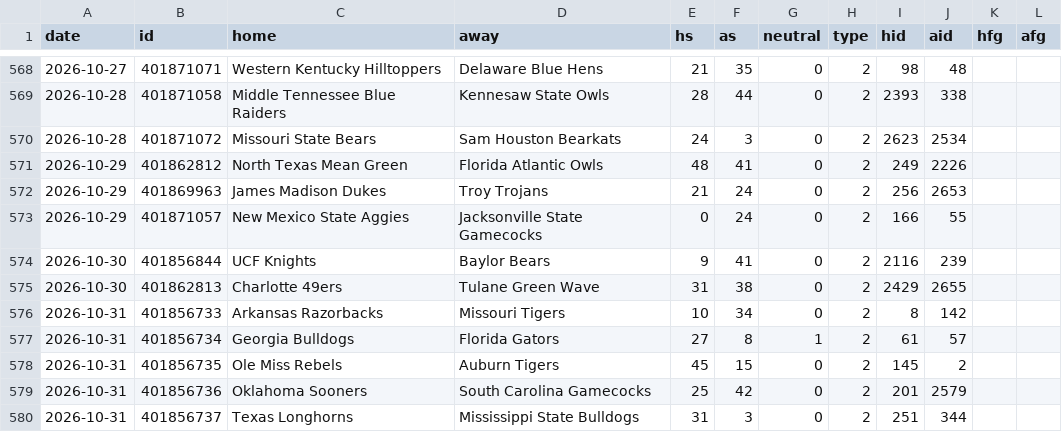
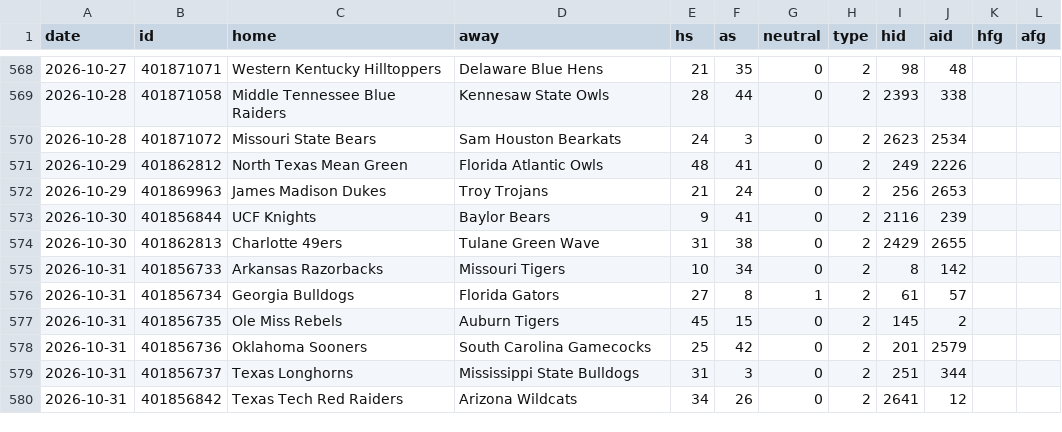
Before and after one commit to arro2121/Baseline, a CSV file: data/history/cfb_2026.csv, drawn as a sheet; only a part is shown, gaps mark what is left out; the shorter side is filled out with more unchanged rows.

```diff
--- a/data/history/cfb_2026.csv
+++ b/data/history/cfb_2026.csv
@@ -572,3 +572,2 @@ date,id,home,away,hs,as,neutral,type,hid,aid,hfg,afg
 2026-10-29,401869963,James Madison Dukes,Troy Trojans,21,24,0,2,256,2653,,
-2026-10-29,401871057,New Mexico State Aggies,Jacksonville State Gamecocks,0,24,0,2,166,55,,
 2026-10-30,401856844,UCF Knights,Baylor Bears,9,41,0,2,2116,239,,
```
Also changed, not shown: data/history/epl_2026.csv, data/history/nhl_2026.csv, 14 other files.
